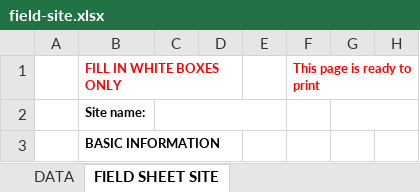
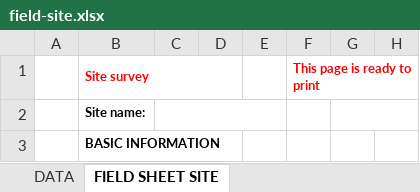
Before and after one commit to e-info-taiwan/coast-monitoring, an Excel workbook: internal/report/templates/field-site.xlsx, sheet FIELD SHEET SITE, drawn as a sheet; only a part is shown; values as stored, in another font and other column widths than the file's, no borders; charts and pictures not drawn; the diff names each change by its address in the sheet, - before the commit and + after, or states it on an @@ line.

```diff
--- a/internal/report/templates/field-site.xlsx (sheet FIELD SHEET SITE)
+++ b/internal/report/templates/field-site.xlsx (sheet FIELD SHEET SITE)
-B1: FILL IN WHITE BOXES ONLY
+B1: Site survey
```
Also changed, not shown: sheet DATA, internal/report/templates/belt.xlsx, internal/report/templates/field-belt.xlsx, 15 other files.
